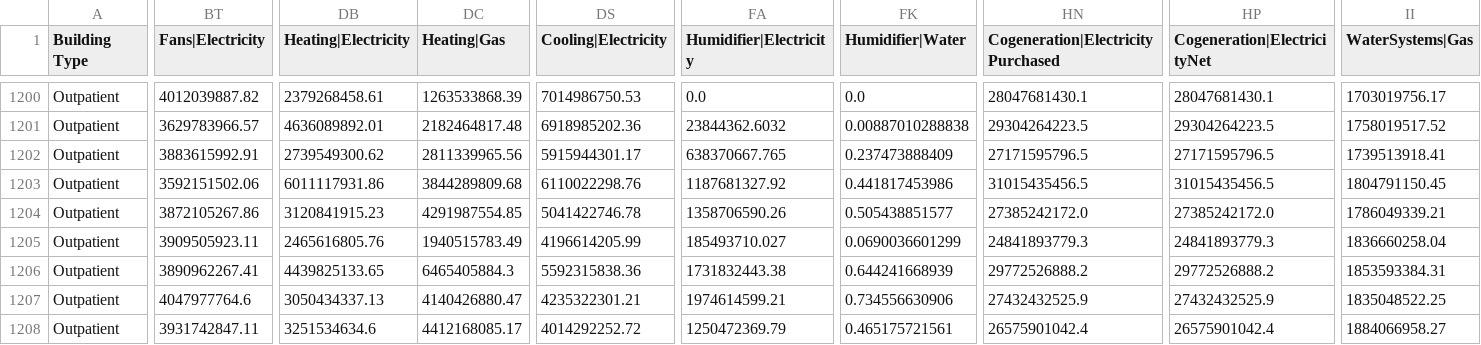
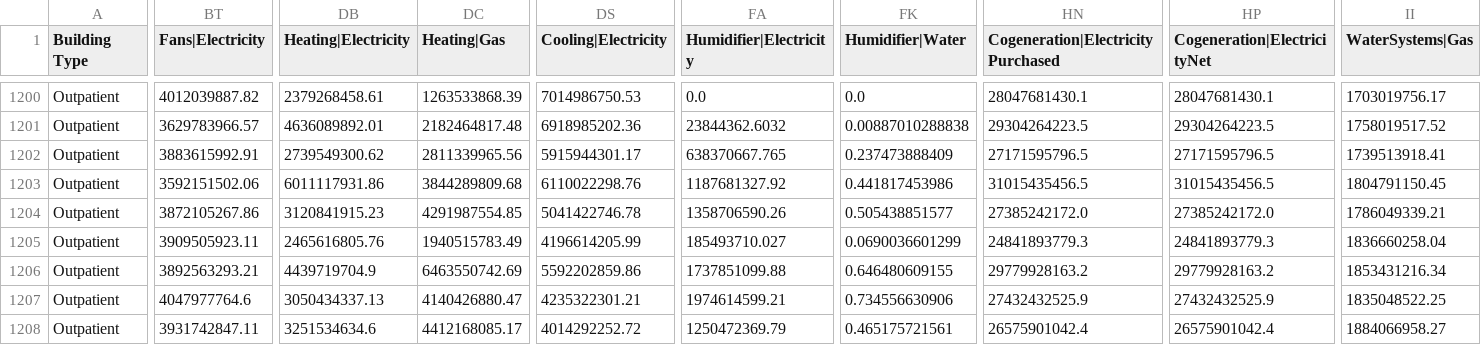
Before and after one commit to NREL/openstudio-standards, a CSV file: data/standards/test_performance_expected_dd_results.csv, drawn as a sheet; only a part is shown, gaps mark what is left out; the diff names each change by its address in the sheet, - before the commit and + after, or states it on an @@ line.

Commit message:
update performance test results (previous commit has a mysterious outpatient row causing test failure)

```diff
--- a/data/standards/test_performance_expected_dd_results.csv
+++ b/data/standards/test_performance_expected_dd_results.csv
-BT1206 (Fans|Electricity): 3890962267.41
+BT1206 (Fans|Electricity): 3892563293.21
-DB1206 (Heating|Electricity): 4439825133.65
+DB1206 (Heating|Electricity): 4439719704.9
-DC1206 (Heating|Gas): 6465405884.3
+DC1206 (Heating|Gas): 6463550742.69
-DS1206 (Cooling|Electricity): 5592315838.36
+DS1206 (Cooling|Electricity): 5592202859.86
-FA1206 (Humidifier|Electricity): 1731832443.38
+FA1206 (Humidifier|Electricity): 1737851099.88
-FK1206 (Humidifier|Water): 0.644241668939
+FK1206 (Humidifier|Water): 0.646480609155
-HN1206: 29772526888.2
+HN1206: 29779928163.2
-HP1206 (Cogeneration|ElectricityNet): 29772526888.2
+HP1206 (Cogeneration|ElectricityNet): 29779928163.2
-II1206 (WaterSystems|Gas): 1853593384.31
+II1206 (WaterSystems|Gas): 1853431216.34
```
